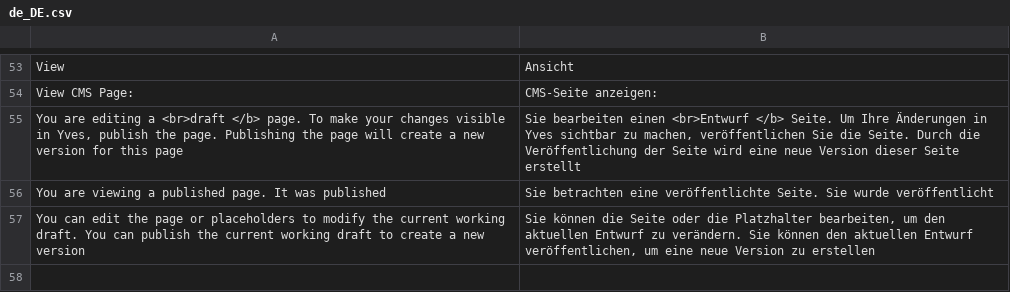
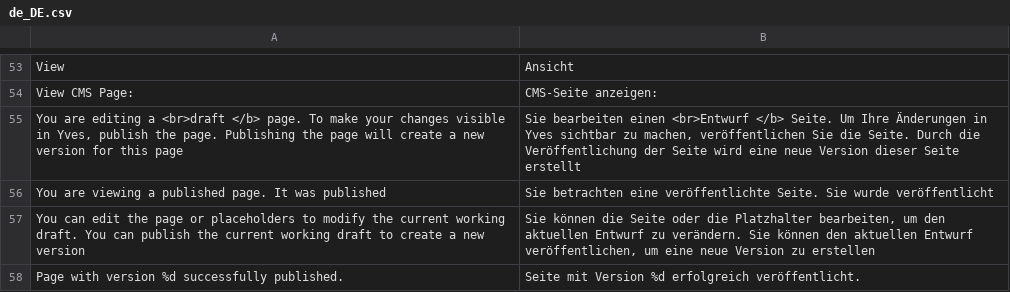
Before and after one commit to spryker/cms-gui, a CSV file: data/translation/Zed/de_DE.csv, drawn as a sheet; only a part is shown, gaps mark what is left out.

Commit message:
CC-2935: added missed translations.

```diff
--- a/data/translation/Zed/de_DE.csv
+++ b/data/translation/Zed/de_DE.csv
@@ -57 +57,2 @@ View,Ansicht
 "You can edit the page or placeholders to modify the current working draft. You can publish the current working draft to create a new version","Sie können die Seite oder die Platzhalter bearbeiten, um den aktuellen Entwurf zu verändern. Sie können den aktuellen Entwurf veröffentlichen, um eine neue Version zu erstellen"
+"Page with version %d successfully published.", "Seite mit Version %d erfolgreich veröffentlicht."
```
Also changed, not shown: data/translation/Zed/en_US.csv.
